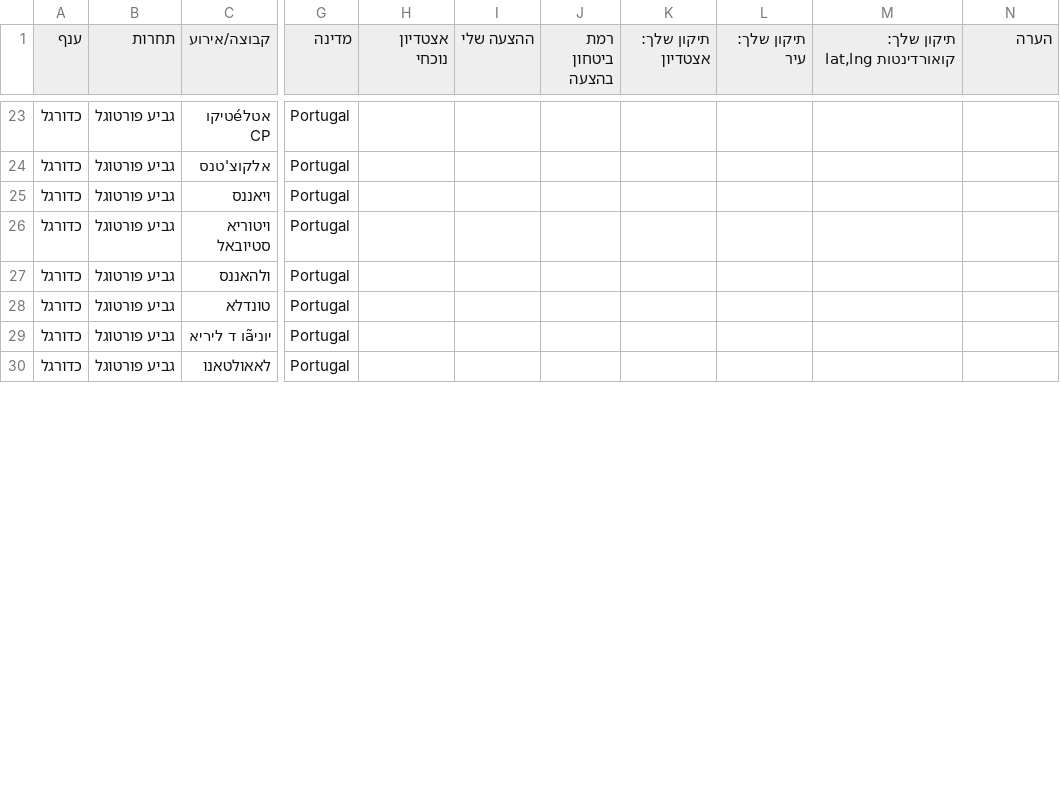
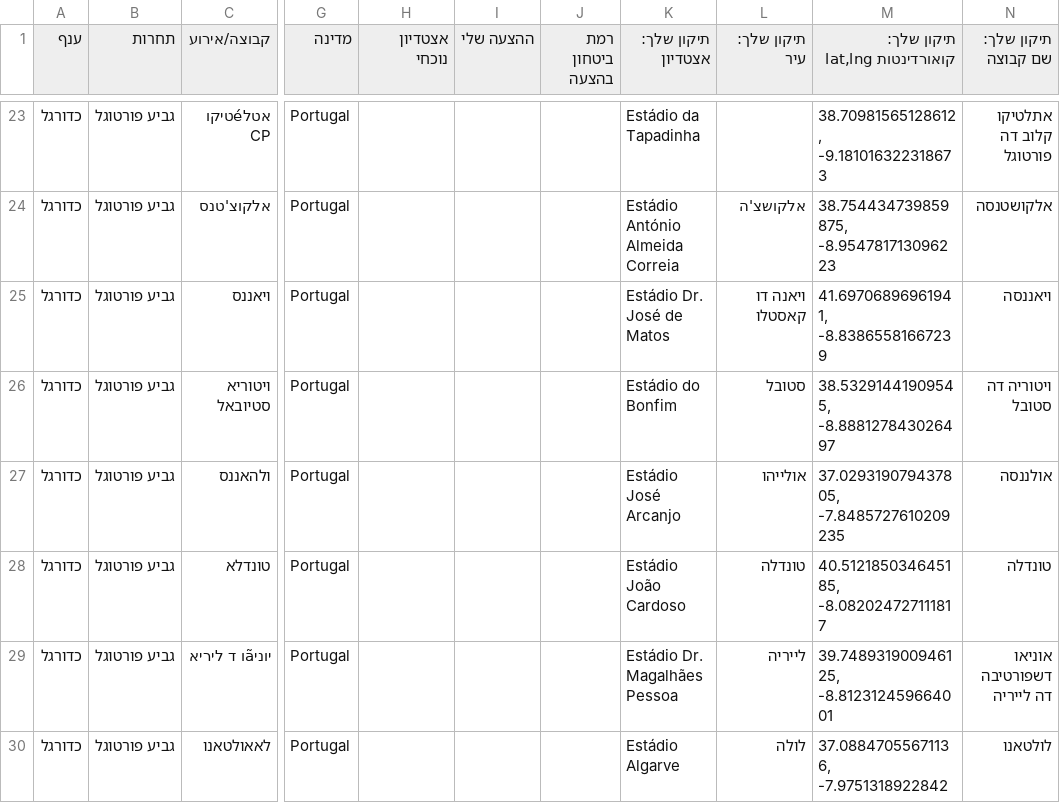
Before and after one commit to Telemiko23/sports-trip, a CSV file: missing_info.csv, drawn as a sheet; only a part is shown, gaps mark what is left out; the diff covers the shown part only; the diff names each change by its address in the sheet, - before the commit and + after, or states it on an @@ line.

```diff
--- a/missing_info.csv
+++ b/missing_info.csv
-N1: הערה
+N1: תיקון שלך: שם קבוצה
-K23 (תיקון שלך: אצטדיון): (empty)
+K23 (תיקון שלך: אצטדיון): Estádio da Tapadinha
-M23 (תיקון שלך: קואורדינטות lat,lng): (empty)
+M23 (תיקון שלך: קואורדינטות lat,lng): 38.70981565128612, -9.181016322318673
-N23 (תיקון שלך: שם קבוצה): (empty)
+N23 (תיקון שלך: שם קבוצה): אתלטיקו קלוב דה פורטוגל
-K24 (תיקון שלך: אצטדיון): (empty)
+K24 (תיקון שלך: אצטדיון): Estádio António Almeida Correia
-L24 (תיקון שלך: עיר): (empty)
+L24 (תיקון שלך: עיר): אלקושצ'ה
-M24 (תיקון שלך: קואורדינטות lat,lng): (empty)
+M24 (תיקון שלך: קואורדינטות lat,lng): 38.754434739859875, -8.954781713096223
-N24 (תיקון שלך: שם קבוצה): (empty)
+N24 (תיקון שלך: שם קבוצה): אלקושטנסה
-K25 (תיקון שלך: אצטדיון): (empty)
+K25 (תיקון שלך: אצטדיון): Estádio Dr. José de Matos
-L25 (תיקון שלך: עיר): (empty)
+L25 (תיקון שלך: עיר): ויאנה דו קאסטלו
-M25 (תיקון שלך: קואורדינטות lat,lng): (empty)
+M25 (תיקון שלך: קואורדינטות lat,lng): 41.69706896961941, -8.83865581667239
-N25 (תיקון שלך: שם קבוצה): (empty)
+N25 (תיקון שלך: שם קבוצה): ויאננסה
-K26 (תיקון שלך: אצטדיון): (empty)
+K26 (תיקון שלך: אצטדיון): Estádio do Bonfim
-L26 (תיקון שלך: עיר): (empty)
+L26 (תיקון שלך: עיר): סטובל
-M26 (תיקון שלך: קואורדינטות lat,lng): (empty)
+M26 (תיקון שלך: קואורדינטות lat,lng): 38.53291441909545, -8.888127843026497
-N26 (תיקון שלך: שם קבוצה): (empty)
+N26 (תיקון שלך: שם קבוצה): ויטוריה דה סטובל
-K27 (תיקון שלך: אצטדיון): (empty)
+K27 (תיקון שלך: אצטדיון): Estádio José Arcanjo
-L27 (תיקון שלך: עיר): (empty)
+L27 (תיקון שלך: עיר): אולייהו
-M27 (תיקון שלך: קואורדינטות lat,lng): (empty)
+M27 (תיקון שלך: קואורדינטות lat,lng): 37.029319079437805, -7.8485727610209235
-N27 (תיקון שלך: שם קבוצה): (empty)
+N27 (תיקון שלך: שם קבוצה): אולננסה
-K28 (תיקון שלך: אצטדיון): (empty)
+K28 (תיקון שלך: אצטדיון): Estádio João Cardoso
-L28 (תיקון שלך: עיר): (empty)
+L28 (תיקון שלך: עיר): טונדלה
-M28 (תיקון שלך: קואורדינטות lat,lng): (empty)
+M28 (תיקון שלך: קואורדינטות lat,lng): 40.512185034645185, -8.082024727111817
-N28 (תיקון שלך: שם קבוצה): (empty)
+N28 (תיקון שלך: שם קבוצה): טונדלה
-K29 (תיקון שלך: אצטדיון): (empty)
+K29 (תיקון שלך: אצטדיון): Estádio Dr. Magalhães Pessoa
-L29 (תיקון שלך: עיר): (empty)
+L29 (תיקון שלך: עיר): לייריה
-M29 (תיקון שלך: קואורדינטות lat,lng): (empty)
+M29 (תיקון שלך: קואורדינטות lat,lng): 39.748931900946125, -8.812312459664001
-N29 (תיקון שלך: שם קבוצה): (empty)
+N29 (תיקון שלך: שם קבוצה): אוניאו דשפורטיבה דה לייריה
-K30 (תיקון שלך: אצטדיון): (empty)
+K30 (תיקון שלך: אצטדיון): Estádio Algarve
-L30 (תיקון שלך: עיר): (empty)
+L30 (תיקון שלך: עיר): לולה
-M30 (תיקון שלך: קואורדינטות lat,lng): (empty)
+M30 (תיקון שלך: קואורדינטות lat,lng): 37.08847055671136, -7.9751318922842
-N30 (תיקון שלך: שם קבוצה): (empty)
+N30 (תיקון שלך: שם קבוצה): לולטאנו
```
Also changed, not shown: 86 edited cells elsewhere in this file.
